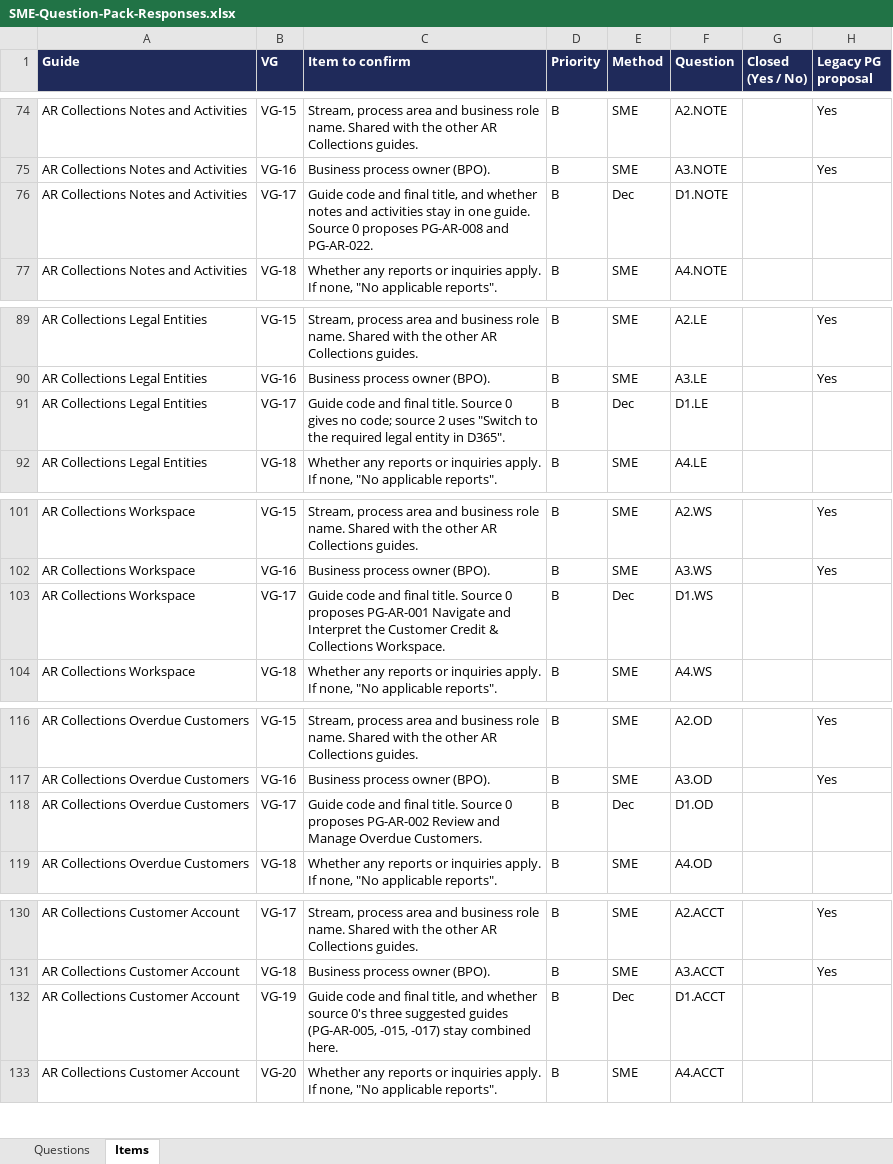
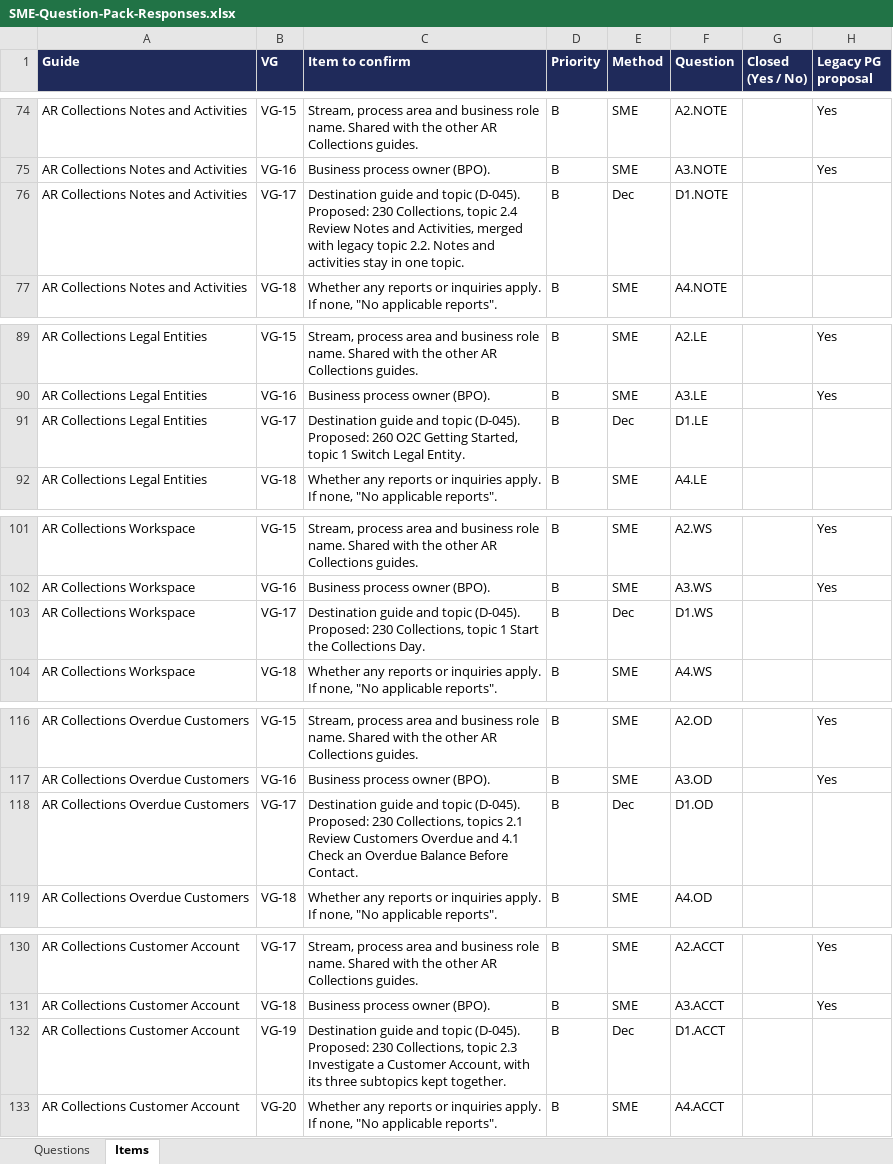
Before and after one commit to Kintukka2/PG-Builder, an Excel workbook: ar-collections-learning/03-validation/SME-Question-Pack-Responses.xlsx, sheet Items, drawn as a sheet; only a part is shown, gaps mark what is left out; values as stored, in another font and other column widths than the file's, no borders; the diff covers the shown part only; the diff names each change by its address in the sheet, - before the commit and + after, or states it on an @@ line.

```diff
--- a/ar-collections-learning/03-validation/SME-Question-Pack-Responses.xlsx (sheet Items)
+++ b/ar-collections-learning/03-validation/SME-Question-Pack-Responses.xlsx (sheet Items)
-C76 (Item to confirm): Guide code and final title, and whether notes and activities stay in one guide. Source 0 proposes PG-AR-008 and PG-AR-022.
+C76 (Item to confirm): Destination guide and topic (D-045). Proposed: 230 Collections, topic 2.4 Review Notes and Activities, merged with legacy topic 2.2. Notes and activities stay in one topic.
-C91 (Item to confirm): Guide code and final title. Source 0 gives no code; source 2 uses "Switch to the required legal entity in D365".
+C91 (Item to confirm): Destination guide and topic (D-045). Proposed: 260 O2C Getting Started, topic 1 Switch Legal Entity.
-C103 (Item to confirm): Guide code and final title. Source 0 proposes PG-AR-001 Navigate and Interpret the Customer Credit & Collections Workspace.
+C103 (Item to confirm): Destination guide and topic (D-045). Proposed: 230 Collections, topic 1 Start the Collections Day.
-C118 (Item to confirm): Guide code and final title. Source 0 proposes PG-AR-002 Review and Manage Overdue Customers.
+C118 (Item to confirm): Destination guide and topic (D-045). Proposed: 230 Collections, topics 2.1 Review Customers Overdue and 4.1 Check an Overdue Balance Before Contact.
-C132 (Item to confirm): Guide code and final title, and whether source 0's three suggested guides (PG-AR-005, -015, -017) stay combined here.
+C132 (Item to confirm): Destination guide and topic (D-045). Proposed: 230 Collections, topic 2.3 Investigate a Customer Account, with its three subtopics kept together.
```
Also changed, not shown: 8 edited cells elsewhere in this sheet, sheet Questions, ar-collections-learning/03-validation/SME-Question-Pack-Part2-Responses.xlsx, 55 other files.
